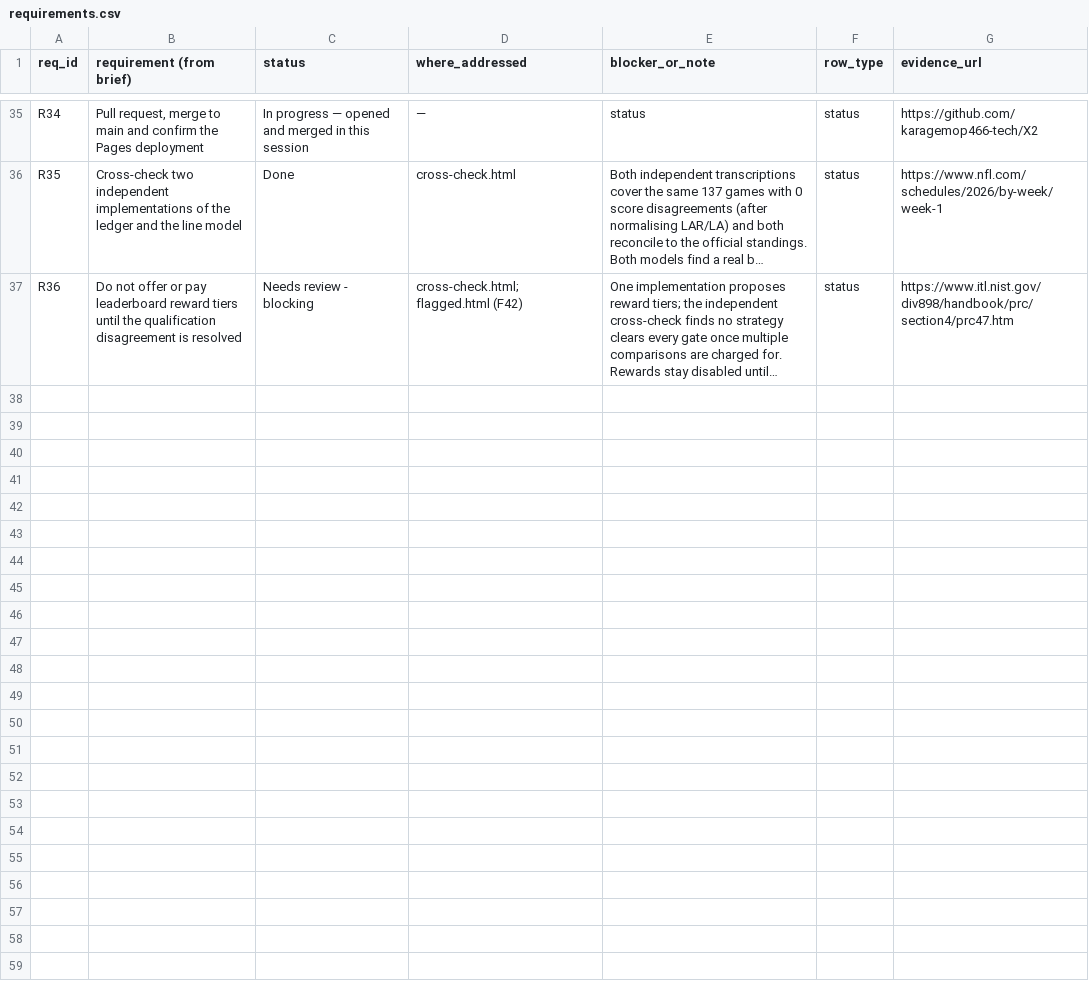
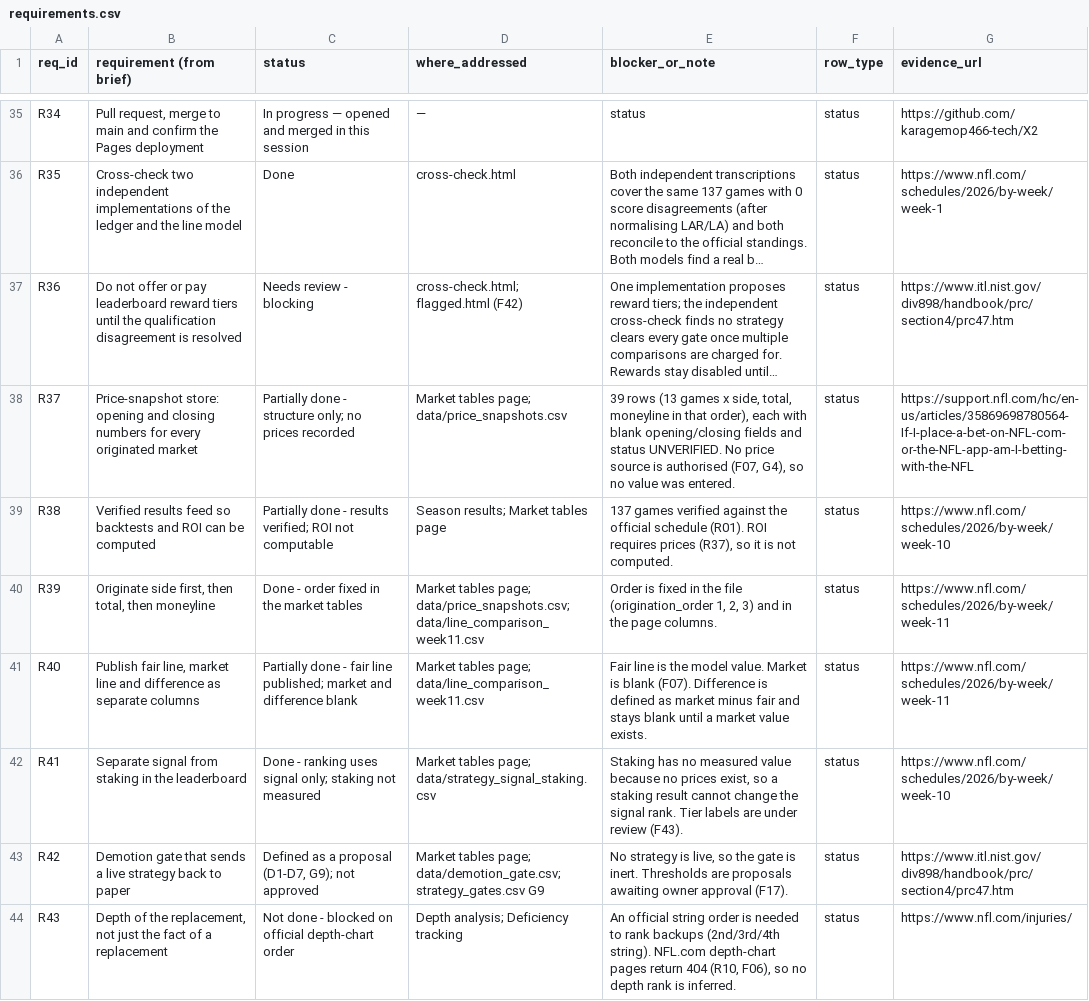
Before and after one commit to karagemop466-tech/X2, a CSV file: data/requirements.csv, drawn as a sheet; only a part is shown, gaps mark what is left out; long unchanged cells end in …; the diff names each change by its address in the sheet, - before the commit and + after, or states it on an @@ line.

Commit message:
T37-T38 (c125b2f7): price-snapshot store, fair/market/difference view, signal-vs-staking split, demotion gate (proposed), Market tables page; flags F43-F44, requirements R37-R43; board updated
Co-authored-by: arena-agent <297053741+arena-agent@users.noreply.github.com>

```diff
--- a/data/requirements.csv
+++ b/data/requirements.csv
+row 38: R37 | Price-snapshot store: opening and closing numbers for every originated market | Partially done - structure only; no prices recorded | Market tables page; data/price_snapshots.csv | 39 rows (13 games x side, total, moneyline in that order), each with blank opening/closing fields and status UNVERIFIED. No price source is authorised (F07, G4), so no value was entered. | status | https://support.nfl.com/hc/en-us/articles/35869698780564-If-I-place-a-bet-on-NFL-com-or-the-NFL-app-am-I-betting-with-the-NFL
+row 39: R38 | Verified results feed so backtests and ROI can be computed | Partially done - results verified; ROI not computable | Season results; Market tables page | 137 games verified against the official schedule (R01). ROI requires prices (R37), so it is not computed. | status | https://www.nfl.com/schedules/2026/by-week/week-10
+row 40: R39 | Originate side first, then total, then moneyline | Done - order fixed in the market tables | Market tables page; data/price_snapshots.csv; data/line_comparison_week11.csv | Order is fixed in the file (origination_order 1, 2, 3) and in the page columns. | status | https://www.nfl.com/schedules/2026/by-week/week-11
+row 41: R40 | Publish fair line, market line and difference as separate columns | Partially done - fair line published; market and difference blank | Market tables page; data/line_comparison_week11.csv | Fair line is the model value. Market is blank (F07). Difference is defined as market minus fair and stays blank until a market value exists. | status | https://www.nfl.com/schedules/2026/by-week/week-11
+row 42: R41 | Separate signal from staking in the leaderboard | Done - ranking uses signal only; staking not measured | Market tables page; data/strategy_signal_staking.csv | Staking has no measured value because no prices exist, so a staking result cannot change the signal rank. Tier labels are under review (F43). | status | https://www.nfl.com/schedules/2026/by-week/week-10
+row 43: R42 | Demotion gate that sends a live strategy back to paper | Defined as a proposal (D1-D7, G9); not approved | Market tables page; data/demotion_gate.csv; strategy_gates.csv G9 | No strategy is live, so the gate is inert. Thresholds are proposals awaiting owner approval (F17). | status | https://www.itl.nist.gov/div898/handbook/prc/section4/prc47.htm
+row 44: R43 | Depth of the replacement, not just the fact of a replacement | Not done - blocked on official depth-chart order | Depth analysis; Deficiency tracking | An official string order is needed to rank backups (2nd/3rd/4th string). NFL.com depth-chart pages return 404 (R10, F06), so no depth rank is inferred. | status | https://www.nfl.com/injuries/
```
Also changed, not shown: data/flags.csv, data/strategy_gates.csv, 33 other files.
